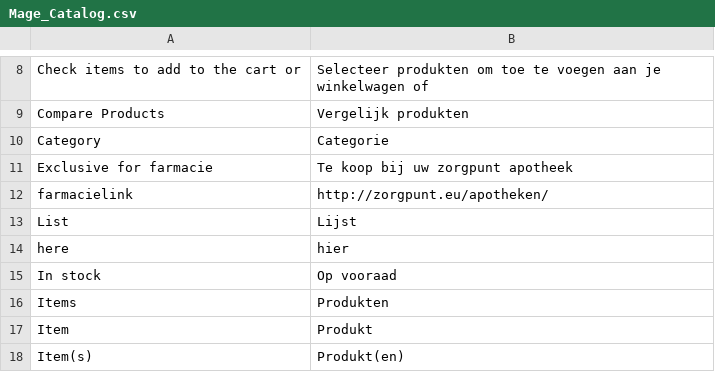
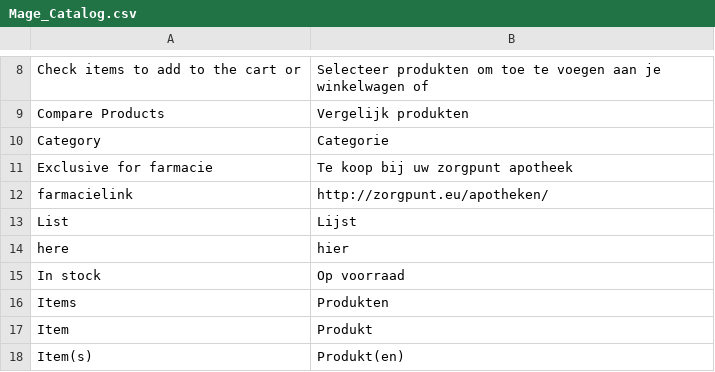
Before and after one commit to Brainworx/Magento, a CSV file: app/locale/nl_NL/Mage_Catalog.csv, drawn as a sheet; only a part is shown, gaps mark what is left out.

Commit message:
update vooraad => voorraad

```diff
--- a/app/locale/nl_NL/Mage_Catalog.csv
+++ b/app/locale/nl_NL/Mage_Catalog.csv
@@ -14,3 +14,3 @@
 "here","hier"
-"In stock","Op vooraad"
+"In stock","Op voorraad"
 "Items","Produkten"
```
